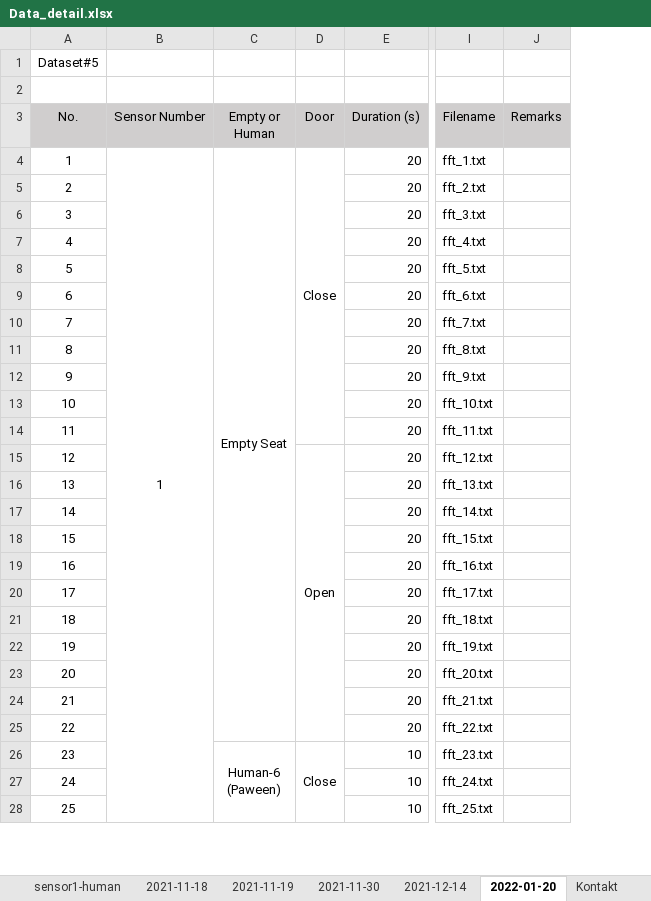
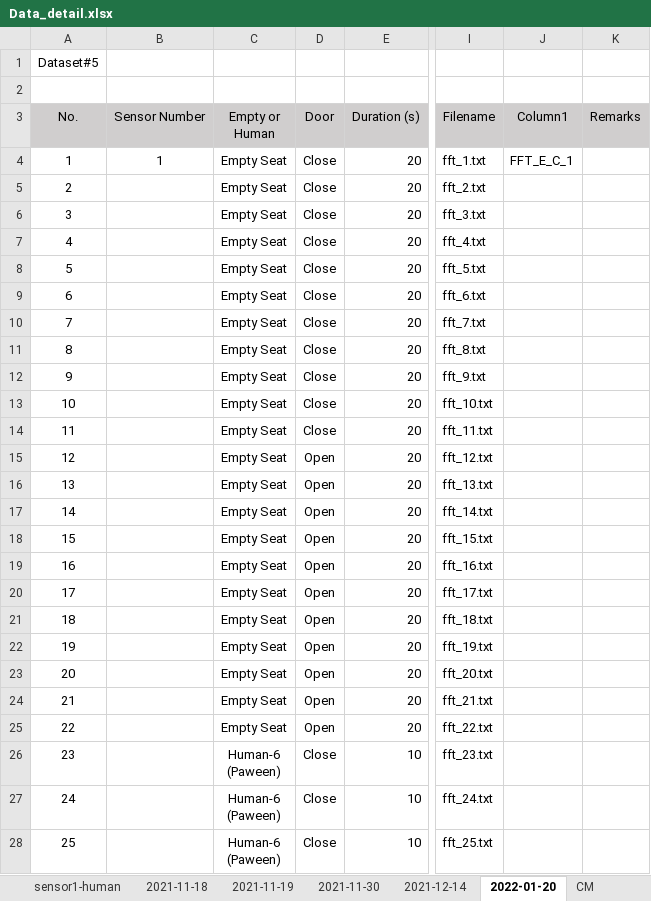
Before and after one commit to ML-AIS/ML-AIS-Sensor-Project-2021, an Excel workbook: Data/Data_detail.xlsx, sheet 2022-01-20, drawn as a sheet; only a part is shown, gaps mark what is left out; values as stored, in another font and other column widths than the file's, no borders; table styles not drawn; removed rows and columns are numbered as before the commit, all else as after; ↵ is a line break in a cell; the diff covers the shown part only; the diff names each change by its address in the sheet, - before the commit and + after, or states it on an @@ line.

```diff
--- a/Data/Data_detail.xlsx (sheet 2022-01-20)
+++ b/Data/Data_detail.xlsx (sheet 2022-01-20)
+sheet tab: CM
+column J (Column1), row 4: FFT_E_C_1
-B4:B87 merged
-C4:C25 merged
-D4:D14 merged
-C5:C25 (Empty or Human): (empty)
+C5:C25 (Empty or Human): Empty Seat
-D5:D14 (Door): (empty)
+D5:D14 (Door): Close
-D15:D25 merged
-D16:D25 (Door): (empty)
+D16:D25 (Door): Open
-C26:C36 merged
-D26:D36 merged
-C27:C28 (Empty or Human): (empty)
+C27:C28 (Empty or Human): Human-6 ↵ (Paween)
-D27:D28 (Door): (empty)
+D27:D28 (Door): Close
```
Also changed, not shown: 112 edited cells and merged cells elsewhere in this sheet, sheet Kontakt, charts or pictures, 2 other files.
